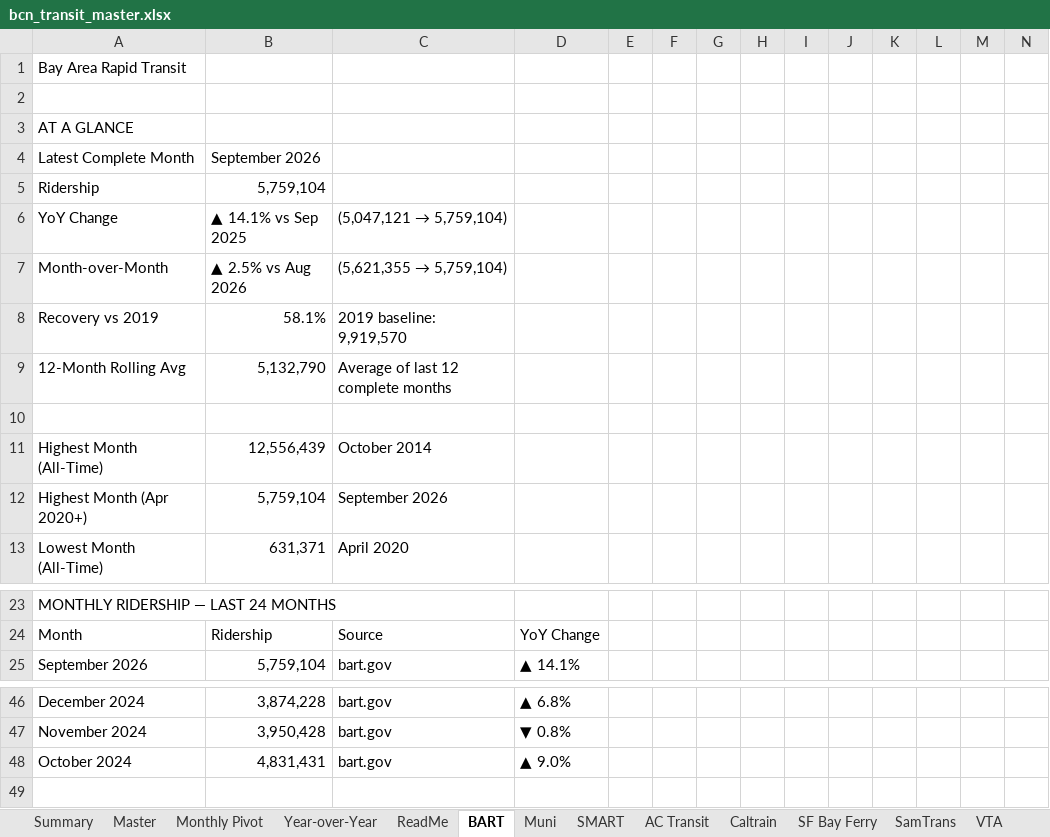
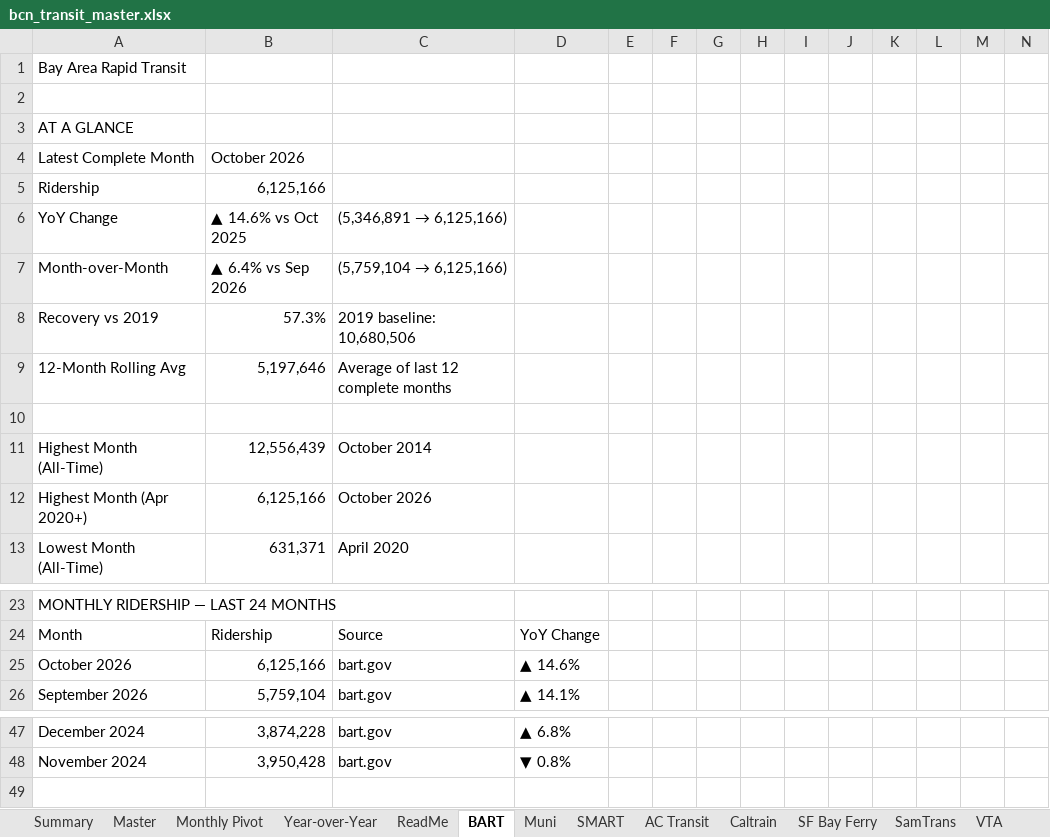
Before and after one commit to alariosjx/bcn-transit-tracker, an Excel workbook: data/public/bcn_transit_master.xlsx, sheet BART, drawn as a sheet; only a part is shown, gaps mark what is left out; values as stored, in another font and other column widths than the file's, no cell formats; charts and pictures not drawn; removed rows and columns are numbered as before the commit, all else as after; rows hold the shown columns only; the diff names each change by its address in the sheet, - before the commit and + after, or states it on an @@ line.

Commit message:
chore: scrape bart 2026-11-02

```diff
--- a/data/public/bcn_transit_master.xlsx (sheet BART)
+++ b/data/public/bcn_transit_master.xlsx (sheet BART)
-B4 (▲ 14.6% vs Oct 2025): September 2026
+B4 (▲ 14.6% vs Oct 2025): October 2026
-B5 (▲ 14.6% vs Oct 2025): 5,759,104
+B5 (▲ 14.6% vs Oct 2025): 6,125,166
-B6: ▲ 14.1% vs Sep 2025
+B6: ▲ 14.6% vs Oct 2025
@@ C6: (5,047,121 → 5,759,104) → (5,346,891 → 6,125,166) @@
-B7 (▲ 14.6% vs Oct 2025): ▲ 2.5% vs Aug 2026
+B7 (▲ 14.6% vs Oct 2025): ▲ 6.4% vs Sep 2026
@@ C7 ((5,346,891 → 6,125,166)): (5,621,355 → 5,759,104) → (5,759,104 → 6,125,166) @@
-B8 (▲ 14.6% vs Oct 2025): 58.1%
+B8 (▲ 14.6% vs Oct 2025): 57.3%
-C8 ((5,346,891 → 6,125,166)): 2019 baseline: 9,919,570
+C8 ((5,346,891 → 6,125,166)): 2019 baseline: 10,680,506
-B9 (▲ 14.6% vs Oct 2025): 5,132,790
+B9 (▲ 14.6% vs Oct 2025): 5,197,646
-B12 (▲ 14.6% vs Oct 2025): 5,759,104
+B12 (▲ 14.6% vs Oct 2025): 6,125,166
-C12 ((5,346,891 → 6,125,166)): September 2026
+C12 ((5,346,891 → 6,125,166)): October 2026
+row 25: October 2026 | 6,125,166 | bart.gov | ▲ 14.6%
-row 48: October 2024 | 4,831,431 | bart.gov | ▲ 9.0%
```
Also changed, not shown: sheet Master, sheet Year-over-Year, sheet Summary, sheet Monthly Pivot, sheet ReadMe, cell formats, 30 other files.
